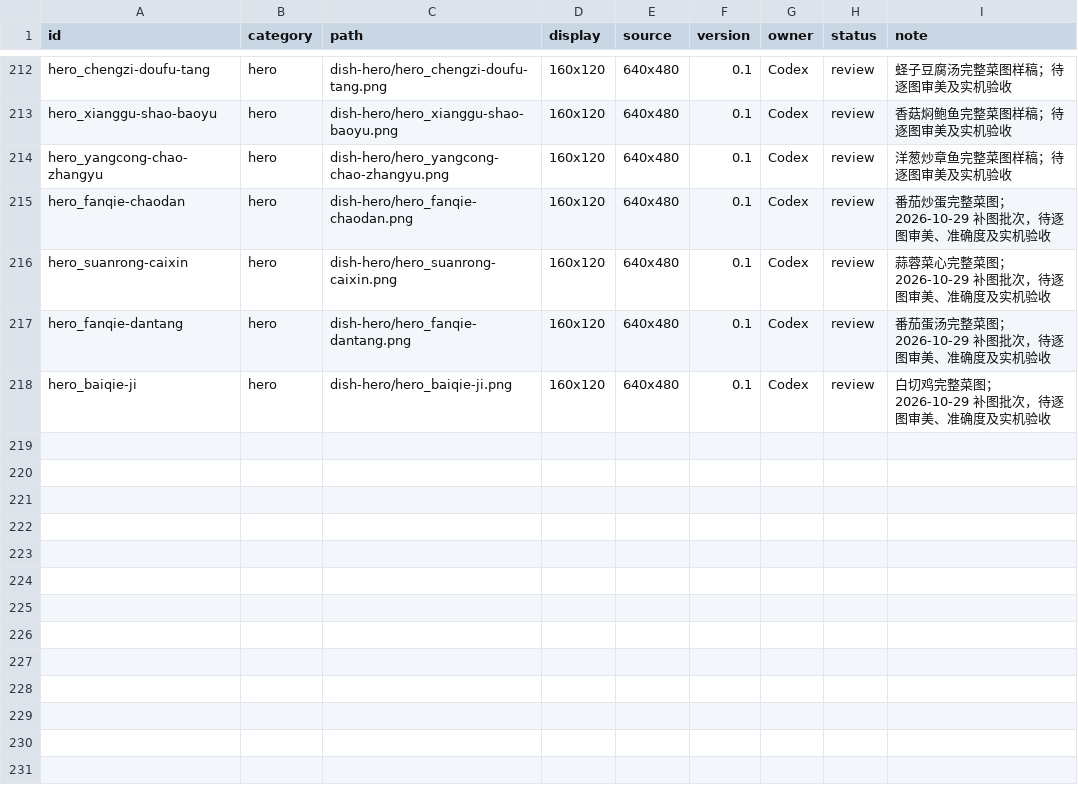
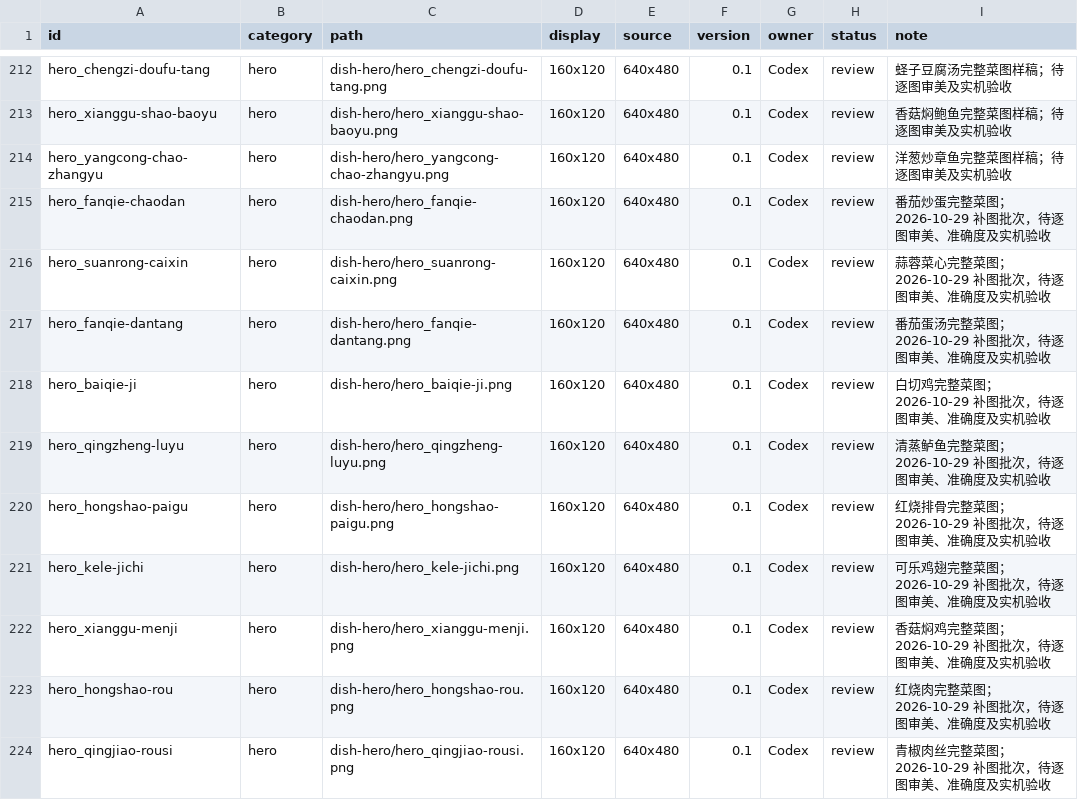
Before and after one commit to Liutupi/nabo-kitchen, a CSV file: game-art/kitchen/ASSET_LIST.csv, drawn as a sheet; only a part is shown, gaps mark what is left out; the diff names each change by its address in the sheet, - before the commit and + after, or states it on an @@ line.

```diff
--- a/game-art/kitchen/ASSET_LIST.csv
+++ b/game-art/kitchen/ASSET_LIST.csv
+row 219: hero_qingzheng-luyu | hero | dish-hero/hero_qingzheng-luyu.png | 160x120 | 640x480 | 0.1 | Codex | review | 清蒸鲈鱼完整菜图；2026-10-29 补图批次，待逐图审美、准确度及实机验收
+row 220: hero_hongshao-paigu | hero | dish-hero/hero_hongshao-paigu.png | 160x120 | 640x480 | 0.1 | Codex | review | 红烧排骨完整菜图；2026-10-29 补图批次，待逐图审美、准确度及实机验收
+row 221: hero_kele-jichi | hero | dish-hero/hero_kele-jichi.png | 160x120 | 640x480 | 0.1 | Codex | review | 可乐鸡翅完整菜图；2026-10-29 补图批次，待逐图审美、准确度及实机验收
+row 222: hero_xianggu-menji | hero | dish-hero/hero_xianggu-menji.png | 160x120 | 640x480 | 0.1 | Codex | review | 香菇焖鸡完整菜图；2026-10-29 补图批次，待逐图审美、准确度及实机验收
+row 223: hero_hongshao-rou | hero | dish-hero/hero_hongshao-rou.png | 160x120 | 640x480 | 0.1 | Codex | review | 红烧肉完整菜图；2026-10-29 补图批次，待逐图审美、准确度及实机验收
+row 224: hero_qingjiao-rousi | hero | dish-hero/hero_qingjiao-rousi.png | 160x120 | 640x480 | 0.1 | Codex | review | 青椒肉丝完整菜图；2026-10-29 补图批次，待逐图审美、准确度及实机验收
```
Also changed, not shown: 20 other files.
